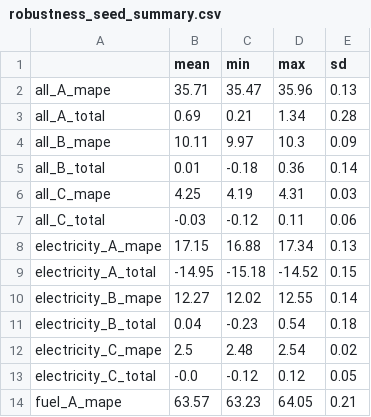
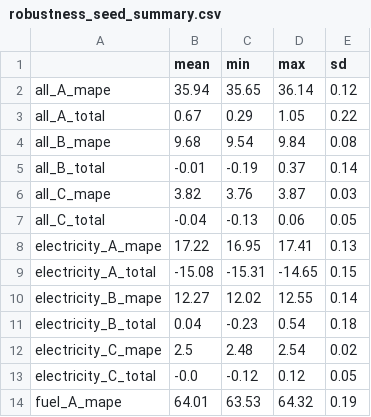
Before and after one commit to jgp-founder/iso20022-carbon-msme, a CSV file: output/robustness_seed_summary.csv, drawn as a sheet; only a part is shown; the diff covers the shown part only.

```diff
--- a/output/robustness_seed_summary.csv
+++ b/output/robustness_seed_summary.csv
@@ -1,10 +1,10 @@
 ,mean,min,max,sd
-all_A_mape,35.71,35.47,35.96,0.13
-all_A_total,0.69,0.21,1.34,0.28
-all_B_mape,10.11,9.97,10.3,0.09
-all_B_total,0.01,-0.18,0.36,0.14
-all_C_mape,4.25,4.19,4.31,0.03
-all_C_total,-0.03,-0.12,0.11,0.06
-electricity_A_mape,17.15,16.88,17.34,0.13
-electricity_A_total,-14.95,-15.18,-14.52,0.15
+all_A_mape,35.94,35.65,36.14,0.12
+all_A_total,0.67,0.29,1.05,0.22
+all_B_mape,9.68,9.54,9.84,0.08
+all_B_total,-0.01,-0.19,0.37,0.14
+all_C_mape,3.82,3.76,3.87,0.03
+all_C_total,-0.04,-0.13,0.06,0.05
+electricity_A_mape,17.22,16.95,17.41,0.13
+electricity_A_total,-15.08,-15.31,-14.65,0.15
 electricity_B_mape,12.27,12.02,12.55,0.14
@@ -13,2 +13,2 @@ electricity_C_mape,2.5,2.48,2.54,0.02
 electricity_C_total,-0.0,-0.12,0.12,0.05
-fuel_A_mape,63.57,63.23,64.05,0.21
+fuel_A_mape,64.01,63.53,64.32,0.19
```
Also changed, not shown: 18 edited cells elsewhere in this file, output/analytical_vs_simulated.csv, output/robustness_runs.csv, 20 other files.
